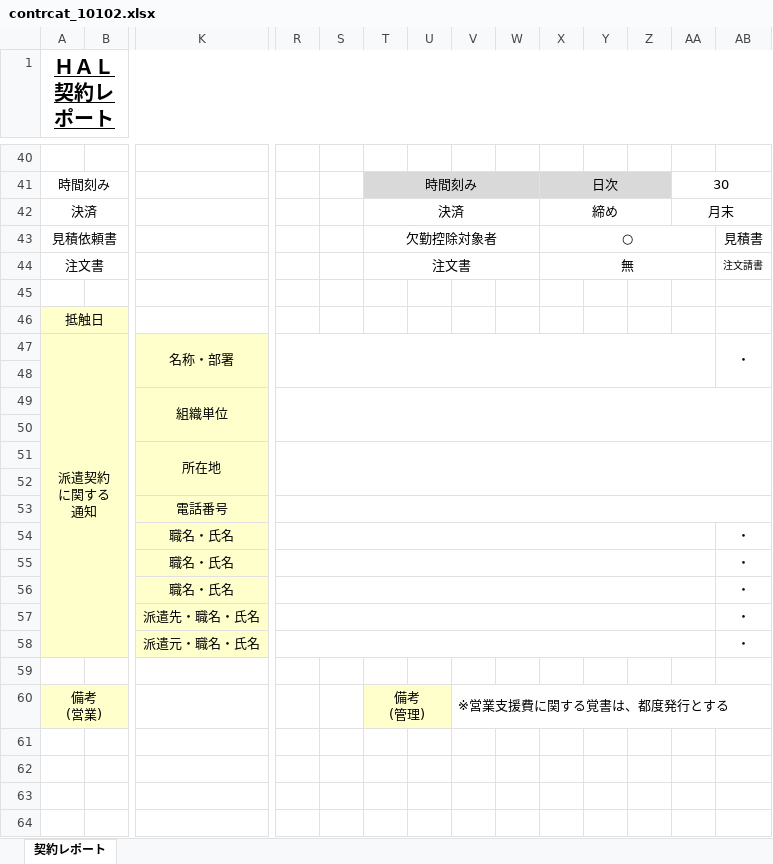
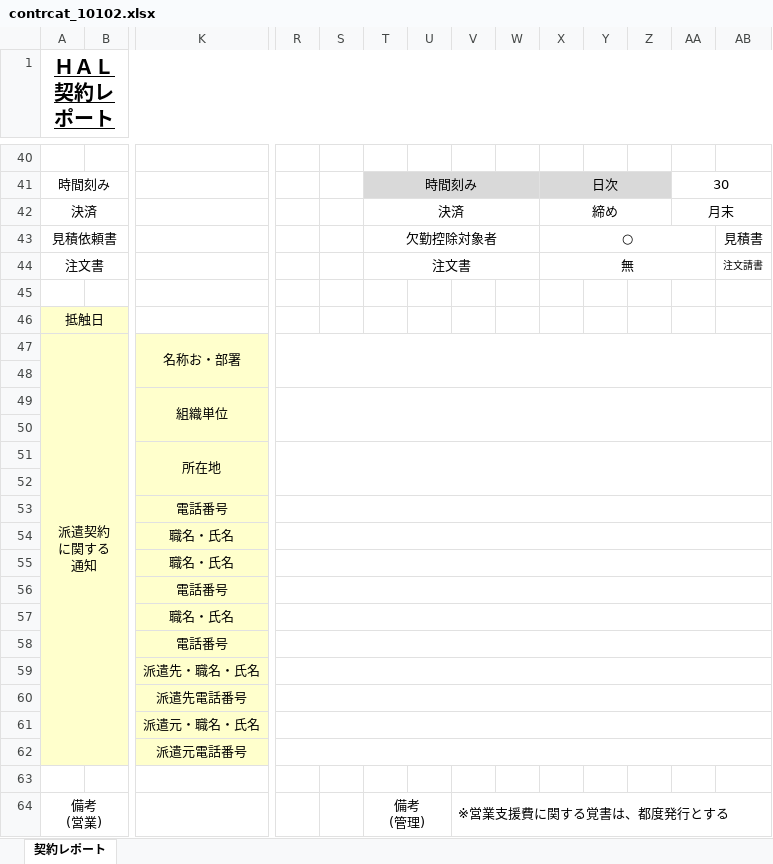
Before and after one commit to madwolf666/hal-kanri, an Excel workbook: excel/contrcat_10102.xlsx, sheet 契約レポート, drawn as a sheet; only a part is shown, gaps mark what is left out; values as stored, in another font and other column widths than the file's, no borders; charts and pictures and conditional formats not drawn; removed rows and columns are numbered as before the commit, all else as after; rows hold the shown columns only; the diff names each change by its address in the sheet, - before the commit and + after, or states it on an @@ line.

```diff
--- a/excel/contrcat_10102.xlsx (sheet 契約レポート)
+++ b/excel/contrcat_10102.xlsx (sheet 契約レポート)
-K47: 名称・部署
+K47: 名称お・部署
-R47:AA48 merged
+R47:AB48 merged
-AB47: ・
+AB47: (empty)
-AB47:AB48 merged
-R54:AA54 merged
+R54:AB54 merged
-AB54:AB55: ・
+AB54:AB55: (empty)
-R55:AA55 merged
+R55:AB55 merged
+row 56:  |  | 電話番号
-R56:AA56 merged
+R57:AB57 merged
-AB57: ・
+AB57: (empty)
+row 58:  |  | 電話番号
-R57:AA57 merged
+R59:AB59 merged
-AB59: ・
+AB59: (empty)
-row 58:  |  | 派遣元・職名・氏名 |  |  |  |  |  |  |  |  |  |  | ・
+row 60:  |  | 派遣先電話番号
+row 61:  |  | 派遣元・職名・氏名
+row 62:  |  | 派遣元電話番号
-A64:B64 fill: #FFFFCC
+A64:B64 fill: none
-T64:U64 fill: #FFFFCC
+T64:U64 fill: none
```
Also changed, not shown: excel/contrcat_10107.xlsx, 13 other files.
